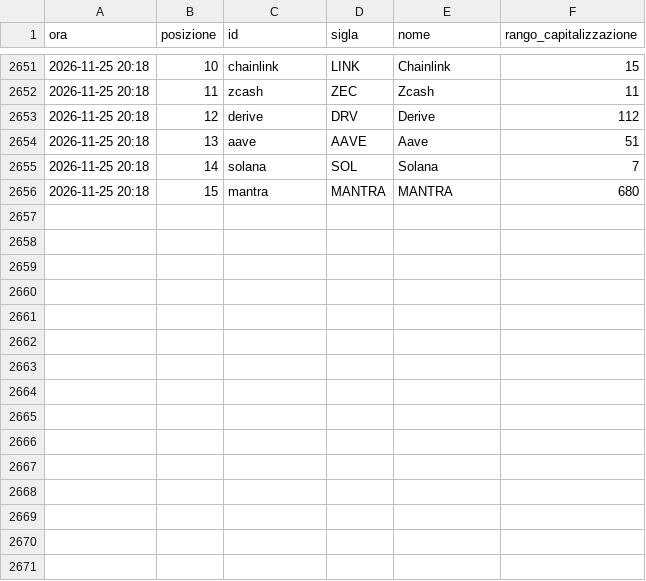
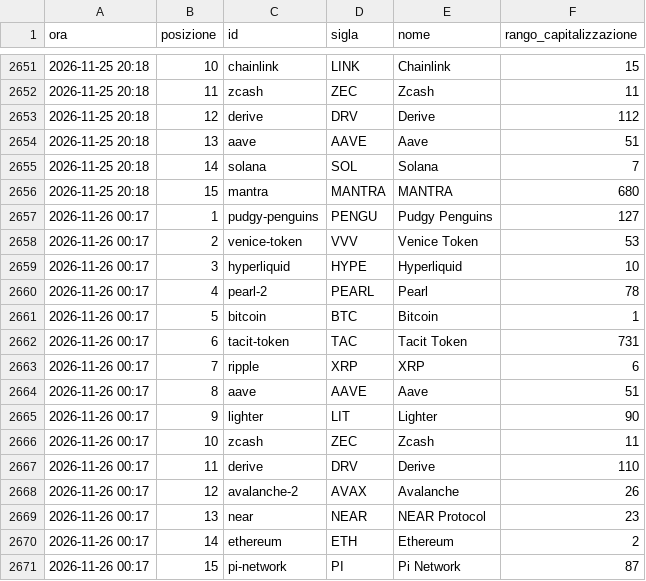
Before and after one commit to alessiobaljak/agentic_trading_system, a CSV file: research/notizie/archivio/tendenze.csv, drawn as a sheet; only a part is shown, gaps mark what is left out.

```diff
--- a/research/notizie/archivio/tendenze.csv
+++ b/research/notizie/archivio/tendenze.csv
@@ -2656 +2656,16 @@ ora,posizione,id,sigla,nome,rango_capitalizzazione
 2026-11-25 20:18,15,mantra,MANTRA,MANTRA,680
+2026-11-26 00:17,1,pudgy-penguins,PENGU,Pudgy Penguins,127
+2026-11-26 00:17,2,venice-token,VVV,Venice Token,53
+2026-11-26 00:17,3,hyperliquid,HYPE,Hyperliquid,10
+2026-11-26 00:17,4,pearl-2,PEARL,Pearl,78
+2026-11-26 00:17,5,bitcoin,BTC,Bitcoin,1
+2026-11-26 00:17,6,tacit-token,TAC,Tacit Token,731
+2026-11-26 00:17,7,ripple,XRP,XRP,6
+2026-11-26 00:17,8,aave,AAVE,Aave,51
+2026-11-26 00:17,9,lighter,LIT,Lighter,90
+2026-11-26 00:17,10,zcash,ZEC,Zcash,11
+2026-11-26 00:17,11,derive,DRV,Derive,110
+2026-11-26 00:17,12,avalanche-2,AVAX,Avalanche,26
+2026-11-26 00:17,13,near,NEAR,NEAR Protocol,23
+2026-11-26 00:17,14,ethereum,ETH,Ethereum,2
+2026-11-26 00:17,15,pi-network,PI,Pi Network,87
```
Also changed, not shown: research/notizie/archivio/giri.csv, 5 other files.
